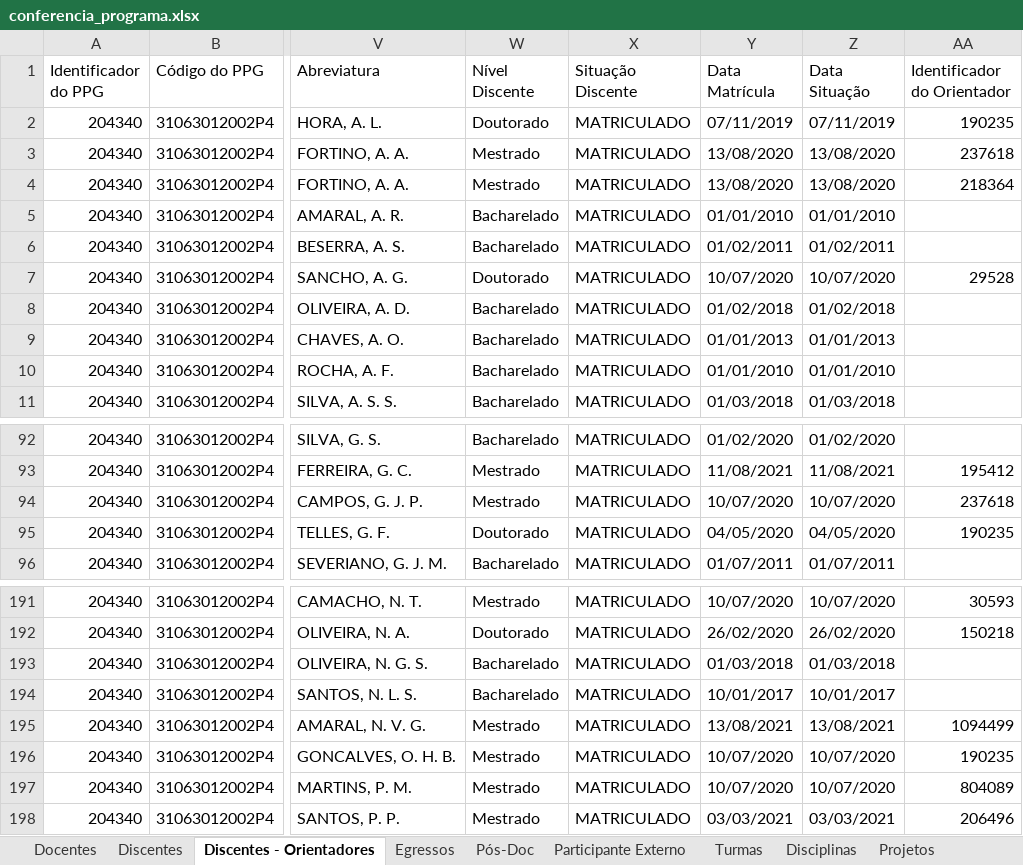
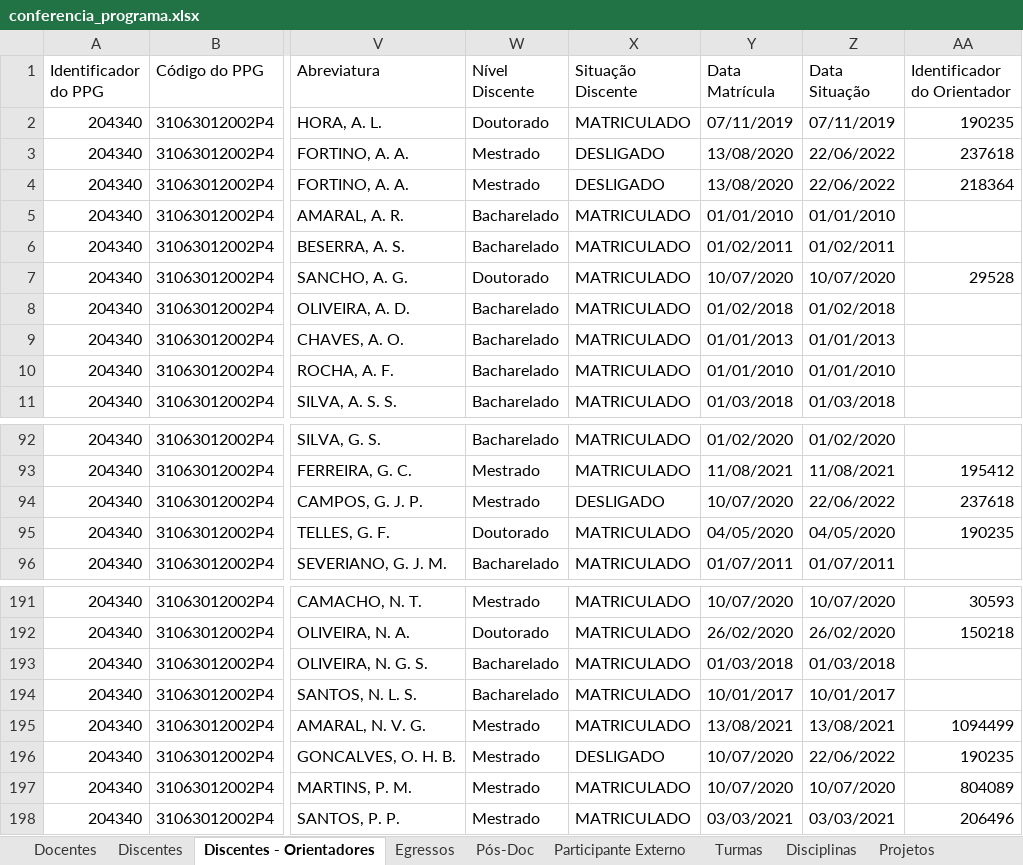
Before and after one commit to ppgcr-unisuam/observatoriocr, an Excel workbook: Sucupira/2022/conferencia_programa.xlsx, sheet Discentes - Orientadores, drawn as a sheet; only a part is shown, gaps mark what is left out; values as stored, in another font and other column widths than the file's, no borders; the diff names each change by its address in the sheet, - before the commit and + after, or states it on an @@ line.

```diff
--- a/Sucupira/2022/conferencia_programa.xlsx (sheet Discentes - Orientadores)
+++ b/Sucupira/2022/conferencia_programa.xlsx (sheet Discentes - Orientadores)
-X3:X4 (Situação Discente): MATRICULADO
+X3:X4 (Situação Discente): DESLIGADO
-Z3:Z4 (Data Situação): 13/08/2020
+Z3:Z4 (Data Situação): 22/06/2022
-X94 (Situação Discente): MATRICULADO
+X94 (Situação Discente): DESLIGADO
-Z94 (Data Situação): 10/07/2020
+Z94 (Data Situação): 22/06/2022
-X196 (Situação Discente): MATRICULADO
+X196 (Situação Discente): DESLIGADO
-Z196 (Data Situação): 10/07/2020
+Z196 (Data Situação): 22/06/2022
```
Also changed, not shown: sheet Discentes, sheet Projetos - Membros, docs/Sucupira/2022/conferencia_programa.xlsx, 4 other files.
